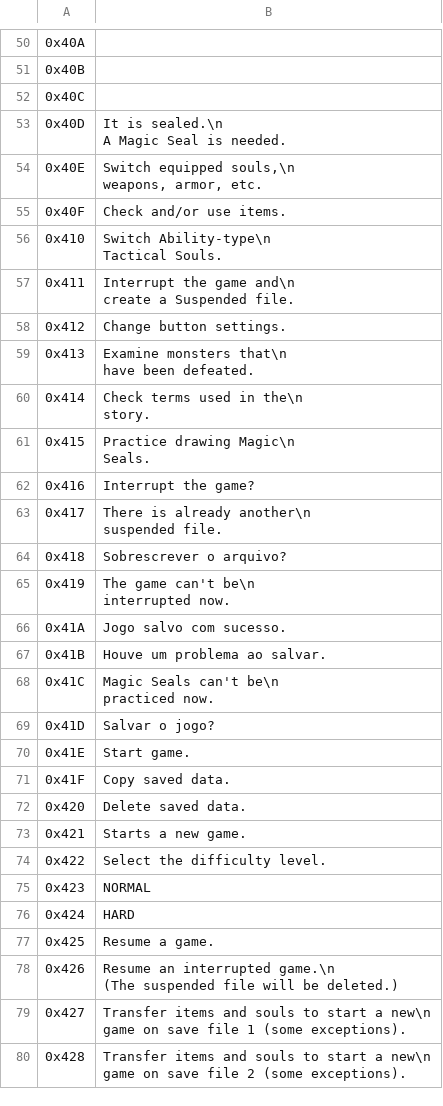
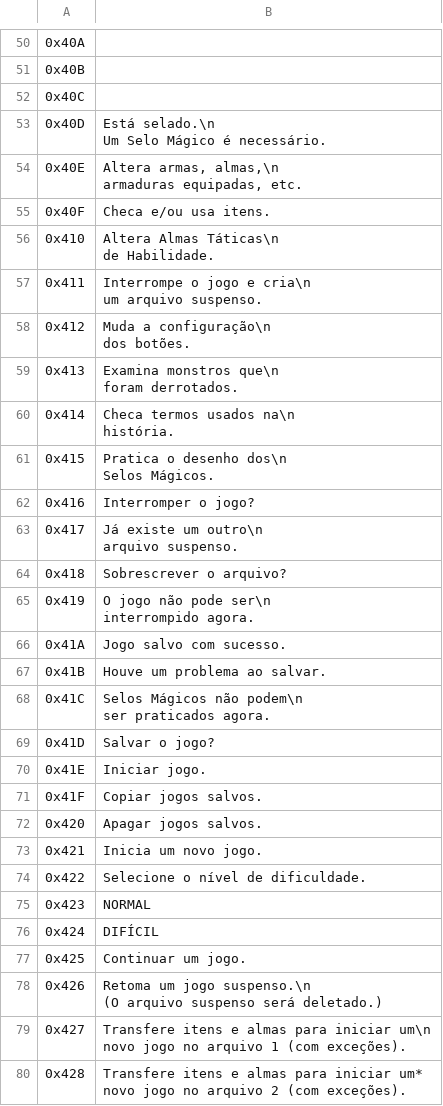
Before and after one commit to leomontenegro6/cdos-traducao-ptbr, a CSV file: Ferramentas/text_exports/dos/Menus.csv, drawn as a sheet; only a part is shown, gaps mark what is left out; the diff covers the shown part only.

```diff
--- a/Ferramentas/text_exports/dos/Menus.csv
+++ b/Ferramentas/text_exports/dos/Menus.csv
@@ -52,42 +52,43 @@
 0x40C,""
-0x40D,"It is sealed.\n
-A Magic Seal is needed."
-0x40E,"Switch equipped souls,\n
-weapons, armor, etc."
-0x40F,Check and/or use items.
-0x410,"Switch Ability-type\n
-Tactical Souls."
-0x411,"Interrupt the game and\n
-create a Suspended file."
-0x412,Change button settings.
-0x413,"Examine monsters that\n
-have been defeated."
-0x414,"Check terms used in the\n
-story."
-0x415,"Practice drawing Magic\n
-Seals."
-0x416,Interrupt the game?
-0x417,"There is already another\n
-suspended file."
+0x40D,"Está selado.\n
+Um Selo Mágico é necessário."
+0x40E,"Altera armas, almas,\n
+armaduras equipadas, etc."
+0x40F,Checa e/ou usa itens.
+0x410,"Altera Almas Táticas\n
+de Habilidade."
+0x411,"Interrompe o jogo e cria\n
+um arquivo suspenso."
+0x412,"Muda a configuração\n
+dos botões."
+0x413,"Examina monstros que\n
+foram derrotados."
+0x414,"Checa termos usados na\n
+história."
+0x415,"Pratica o desenho dos\n
+Selos Mágicos."
+0x416,Interromper o jogo?
+0x417,"Já existe um outro\n
+arquivo suspenso."
 0x418,Sobrescrever o arquivo?
-0x419,"The game can't be\n
-interrupted now."
+0x419,"O jogo não pode ser\n
+interrompido agora."
 0x41A,Jogo salvo com sucesso.
 0x41B,Houve um problema ao salvar.
-0x41C,"Magic Seals can't be\n
-practiced now."
+0x41C,"Selos Mágicos não podem\n
+ser praticados agora."
 0x41D,Salvar o jogo?
-0x41E,Start game.
-0x41F,Copy saved data.
-0x420,Delete saved data.
-0x421,Starts a new game.
-0x422,Select the difficulty level.
+0x41E,Iniciar jogo.
+0x41F,Copiar jogos salvos.
+0x420,Apagar jogos salvos.
+0x421,Inicia um novo jogo.
+0x422,Selecione o nível de dificuldade.
 0x423,NORMAL
-0x424,HARD
-0x425,Resume a game.
-0x426,"Resume an interrupted game.\n
-(The suspended file will be deleted.)"
-0x427,"Transfer items and souls to start a new\n
-game on save file 1 (some exceptions)."
-0x428,"Transfer items and souls to start a new\n
-game on save file 2 (some exceptions)."
+0x424,DIFÍCIL
+0x425,Continuar um jogo.
+0x426,"Retoma um jogo suspenso.\n
+(O arquivo suspenso será deletado.)"
+0x427,"Transfere itens e almas para iniciar um\n
+novo jogo no arquivo 1 (com exceções)."
+0x428,"Transfere itens e almas para iniciar um*
+novo jogo no arquivo 2 (com exceções)."
```
Also changed, not shown: 94 edited cells elsewhere in this file.
